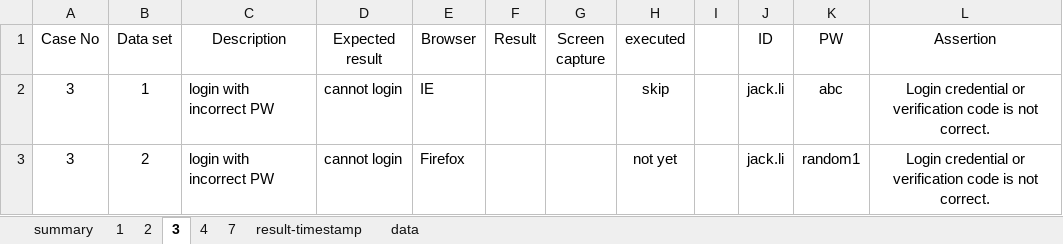
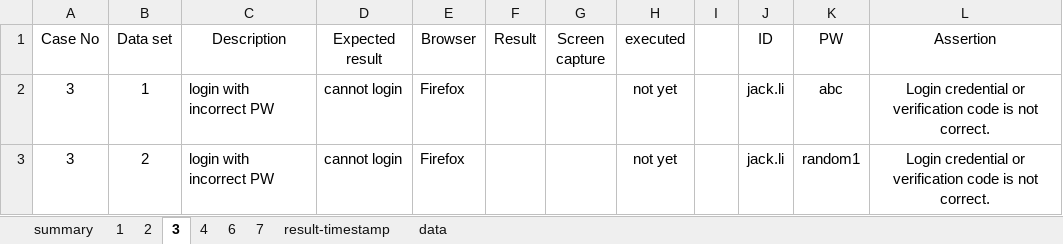
Before and after one commit to EldenCheng/ExcelFramework-Demo-Python, an Excel workbook: TestCaseData/Kerry_data_2c.xlsx, sheet 3, drawn as a sheet; values as stored, in another font and other column widths than the file's, no borders; the diff names each change by its address in the sheet, - before the commit and + after, or states it on an @@ line.

Commit message:
TC1.py Add tag #@Begin and #@END to specify which part should be executed Framework.py Exchange to use TC_Runner to load the test cases TC_Runner.py Create to read the execute part by finding the tags and exec the part had success read Excel_x.py Update Select_Sheet_By_Name as openpyxl updated Report.py Add a executed colnum determine to ignore the bug when the executed colunm is null

```diff
--- a/TestCaseData/Kerry_data_2c.xlsx (sheet 3)
+++ b/TestCaseData/Kerry_data_2c.xlsx (sheet 3)
+sheet tab: 6
-E2 (Browser): IE
+E2 (Browser): Firefox
-H2 (executed): skip
+H2 (executed): not yet
```
Also changed, not shown: sheet 1, sheet summary, sheet 7, sheet 4, sheet 2, 12 other files.
